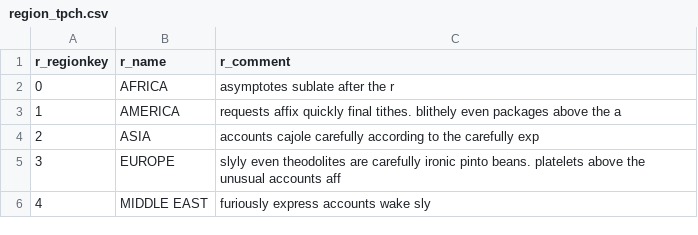
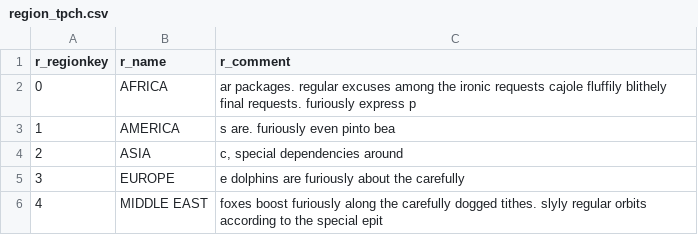
Before and after one commit to d-gilles-areto/dbt-core-training, a CSV file: dbt_project/seeds/region_tpch.csv, drawn as a sheet; the diff names each change by its address in the sheet, - before the commit and + after, or states it on an @@ line.

```diff
--- a/dbt_project/seeds/region_tpch.csv
+++ b/dbt_project/seeds/region_tpch.csv
-C2 (r_comment): asymptotes sublate after the r
+C2 (r_comment): ar packages. regular excuses among the ironic requests cajole fluffily blithely final requests. furiously express p
-C3 (r_comment): requests affix quickly final tithes. blithely even packages above the a
+C3 (r_comment): s are. furiously even pinto bea
-C4 (r_comment): accounts cajole carefully according to the carefully exp
+C4 (r_comment): c, special dependencies around
-C5 (r_comment): slyly even theodolites are carefully ironic pinto beans. platelets above the unusual accounts aff
+C5 (r_comment): e dolphins are furiously about the carefully
-C6 (r_comment): furiously express accounts wake sly
+C6 (r_comment): foxes boost furiously along the carefully dogged tithes. slyly regular orbits according to the special epit
```
Also changed, not shown: dbt_project/seeds/nation_tpch.csv, 31 other files.
